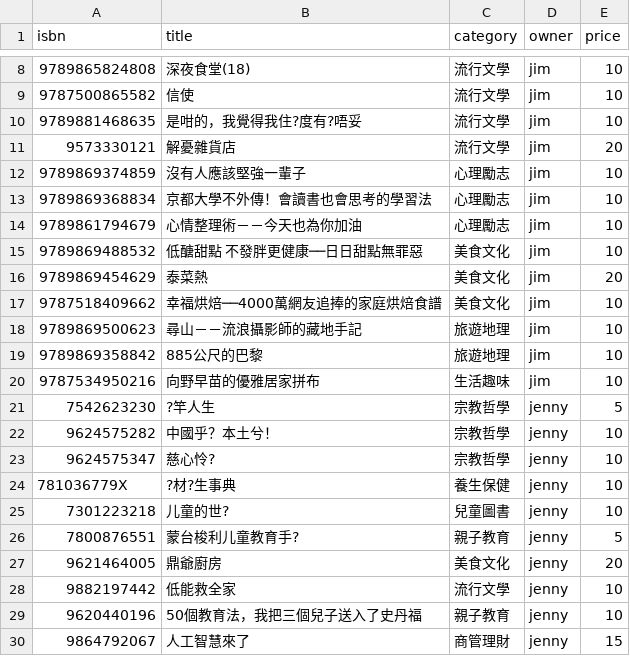
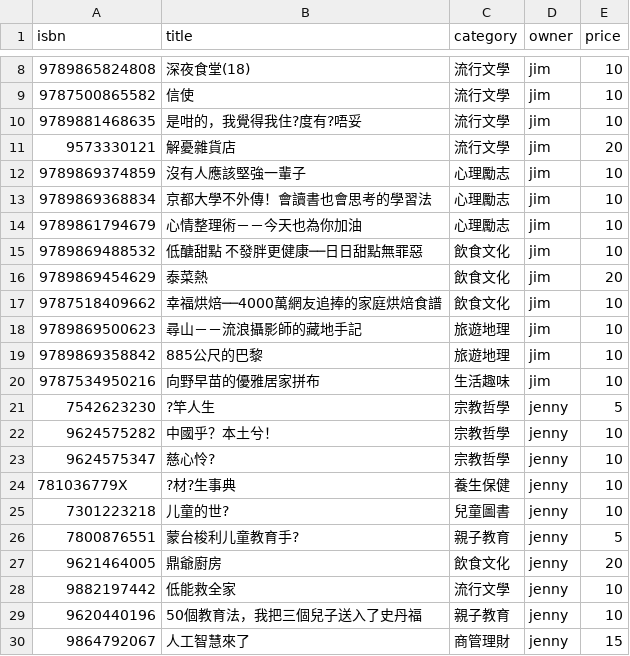
Before and after one commit to jimgong3/simplyread, a CSV file: node/simplyread-server/data/samples/book-samples-20171009.csv, drawn as a sheet; only a part is shown, gaps mark what is left out.

```diff
--- a/node/simplyread-server/data/samples/book-samples-20171009.csv
+++ b/node/simplyread-server/data/samples/book-samples-20171009.csv
@@ -14,5 +14,5 @@ isbn,title,category,owner,price
 9789861794679,心情整理術－－今天也為你加油,心理勵志,jim,10
-9789869488532,低醣甜點 不發胖更健康──日日甜點無罪惡,美食文化,jim,10
-9789869454629,泰菜熱,美食文化,jim,20
-9787518409662,幸福烘焙──4000萬網友追捧的家庭烘焙食譜,美食文化,jim,10
+9789869488532,低醣甜點 不發胖更健康──日日甜點無罪惡,飲食文化,jim,10
+9789869454629,泰菜熱,飲食文化,jim,20
+9787518409662,幸福烘焙──4000萬網友追捧的家庭烘焙食譜,飲食文化,jim,10
 9789869500623,尋山－－流浪攝影師的藏地手記,旅遊地理,jim,10
@@ -26,3 +26,3 @@ isbn,title,category,owner,price
 7800876551,蒙台梭利儿童教育手?,親子教育,jenny,5
-9621464005,鼎爺廚房,美食文化,jenny,20
+9621464005,鼎爺廚房,飲食文化,jenny,20
 9882197442,低能救全家,流行文學,jenny,10
```
Also changed, not shown: 9 other files.
